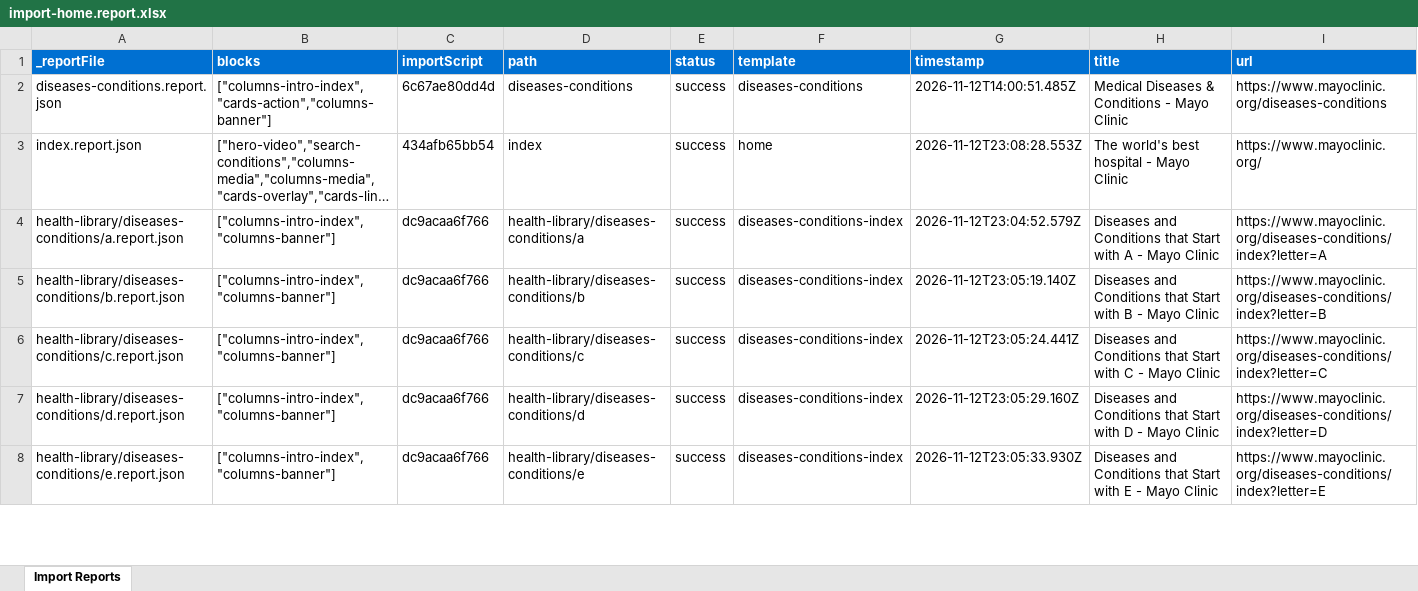
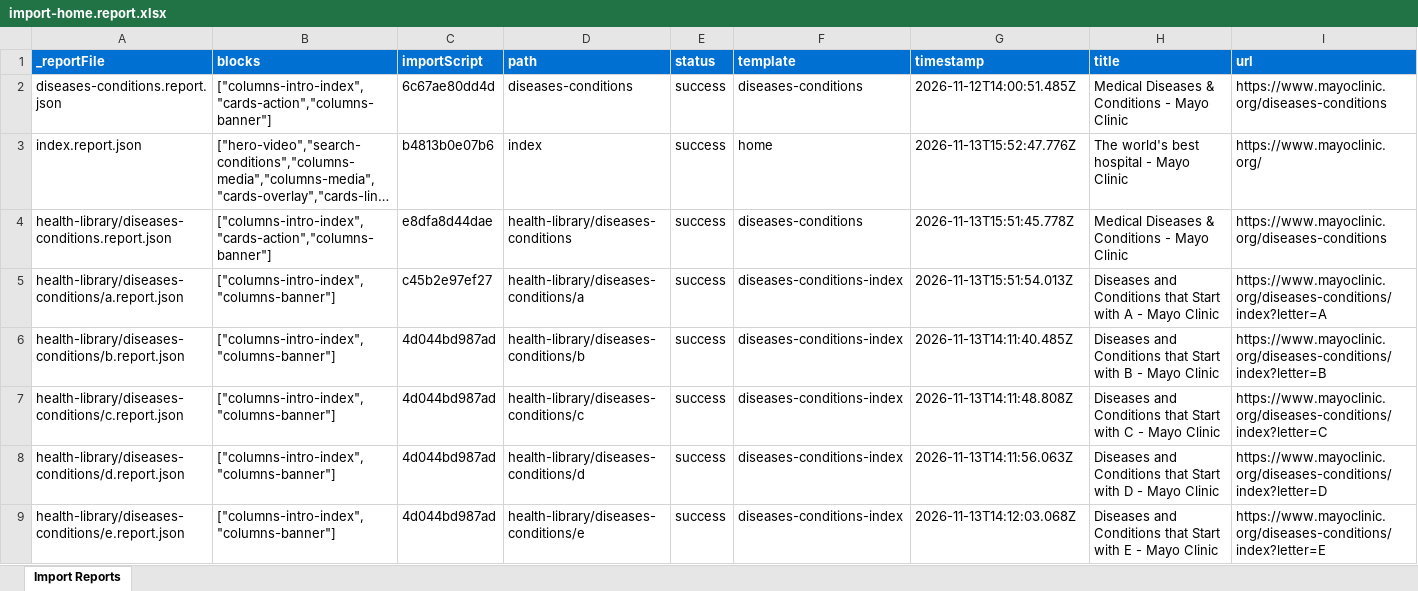
Before and after one commit to charronadobe/mayo-rdda, an Excel workbook: tools/importer/reports/import-home.report.xlsx, sheet Import Reports, drawn as a sheet; only a part is shown; long unchanged cells end in …; values as stored, in another font and other column widths than the file's, no borders; addresses are those after the commit; the diff covers the shown part only; the diff names each change by its address in the sheet, - before the commit and + after, or states it on an @@ line.

```diff
--- a/tools/importer/reports/import-home.report.xlsx (sheet Import Reports)
+++ b/tools/importer/reports/import-home.report.xlsx (sheet Import Reports)
-C3 (importScript): 434afb65bb54
+C3 (importScript): b4813b0e07b6
-G3 (timestamp): 2026-11-12T23:08:28.553Z
+G3 (timestamp): 2026-11-13T15:52:47.776Z
+row 4: health-library/diseases-conditions.report.json | ["columns-intro-index","cards-action","columns-banner"] | e8dfa8d44dae | health-library/diseases-conditions | success | diseases-conditions | 2026-11-13T15:51:45.778Z | Medical Diseases & Conditions - Mayo Clinic | https://www.mayoclinic.org/diseases-conditions
-C5 (importScript): dc9acaa6f766
+C5 (importScript): c45b2e97ef27
-G5 (timestamp): 2026-11-12T23:04:52.579Z
+G5 (timestamp): 2026-11-13T15:51:54.013Z
-C6:C9 (importScript): dc9acaa6f766
+C6:C9 (importScript): 4d044bd987ad
-G6 (timestamp): 2026-11-12T23:05:19.140Z
+G6 (timestamp): 2026-11-13T14:11:40.485Z
-G7 (timestamp): 2026-11-12T23:05:24.441Z
+G7 (timestamp): 2026-11-13T14:11:48.808Z
-G8 (timestamp): 2026-11-12T23:05:29.160Z
+G8 (timestamp): 2026-11-13T14:11:56.063Z
-G9 (timestamp): 2026-11-12T23:05:33.930Z
+G9 (timestamp): 2026-11-13T14:12:03.068Z
```
Also changed, not shown: 71 added rows and 42 edited cells elsewhere in this sheet, tools/importer/reports/import-condition.report.xlsx, tools/importer/reports/import-diseases-conditions-index.report.xlsx, 10 other files.
